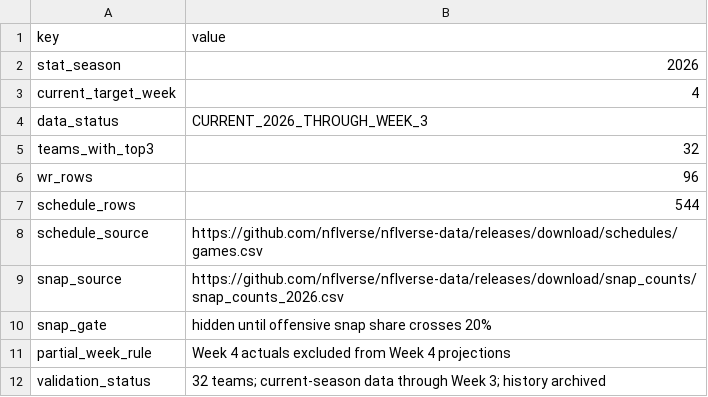
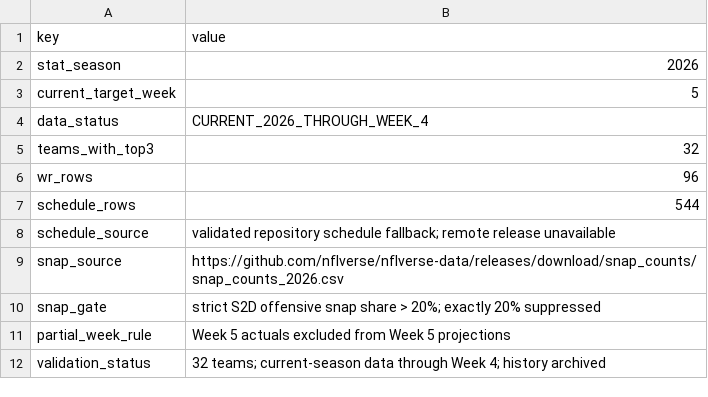
Before and after one commit to davidcantugtr/nfl-WR-stats, a CSV file: data/live/model_status.csv, drawn as a sheet.

```diff
--- a/data/live/model_status.csv
+++ b/data/live/model_status.csv
@@ -2,4 +2,4 @@ key,value
 stat_season,2026
-current_target_week,4
-data_status,CURRENT_2026_THROUGH_WEEK_3
+current_target_week,5
+data_status,CURRENT_2026_THROUGH_WEEK_4
 teams_with_top3,32
@@ -7,6 +7,6 @@ wr_rows,96
 schedule_rows,544
-schedule_source,https://github.com/nflverse/nflverse-data/releases/download/schedules/games.csv
+schedule_source,validated repository schedule fallback; remote release unavailable
 snap_source,https://github.com/nflverse/nflverse-data/releases/download/snap_counts/snap_counts_2026.csv
-snap_gate,hidden until offensive snap share crosses 20%
-partial_week_rule,Week 4 actuals excluded from Week 4 projections
-validation_status,32 teams; current-season data through Week 3; history archived
+snap_gate,strict S2D offensive snap share > 20%; exactly 20% suppressed
+partial_week_rule,Week 5 actuals excluded from Week 5 projections
+validation_status,32 teams; current-season data through Week 4; history archived
```
Also changed, not shown: data/live/receiving_yards_leaderboard.csv, 5 other files.
